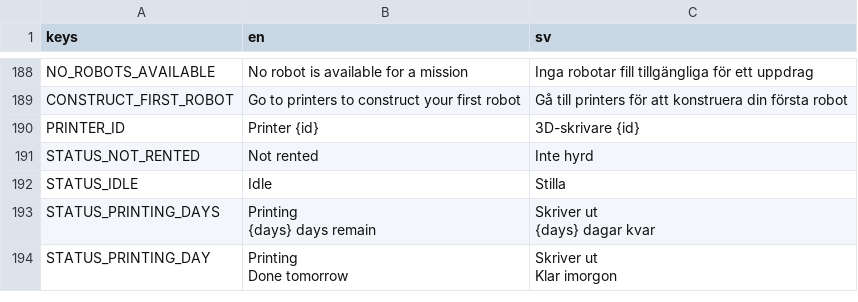
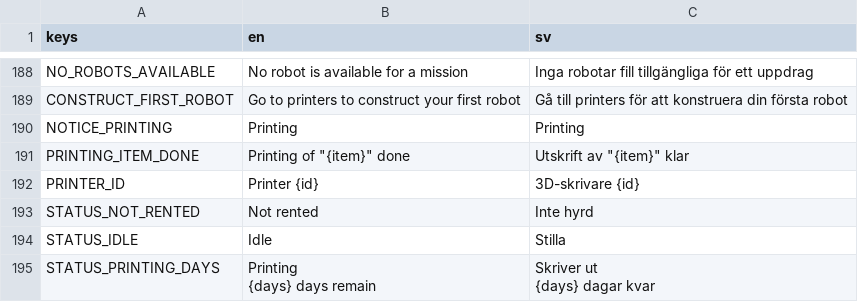
Before and after one commit to local-minimum/geriatric-crawler, a CSV file: resources/translations.csv, drawn as a sheet; only a part is shown, gaps mark what is left out; the shorter side is filled out with more unchanged rows; the diff names each change by its address in the sheet, - before the commit and + after, or states it on an @@ line.

Commit message:
Give notice about robot done
Also update printer status

```diff
--- a/resources/translations.csv
+++ b/resources/translations.csv
+row 190: NOTICE_PRINTING | Printing | Printing
+row 191: PRINTING_ITEM_DONE | Printing of "{item}" done | Utskrift av "{item}" klar
```
Also changed, not shown: 4 other files.
